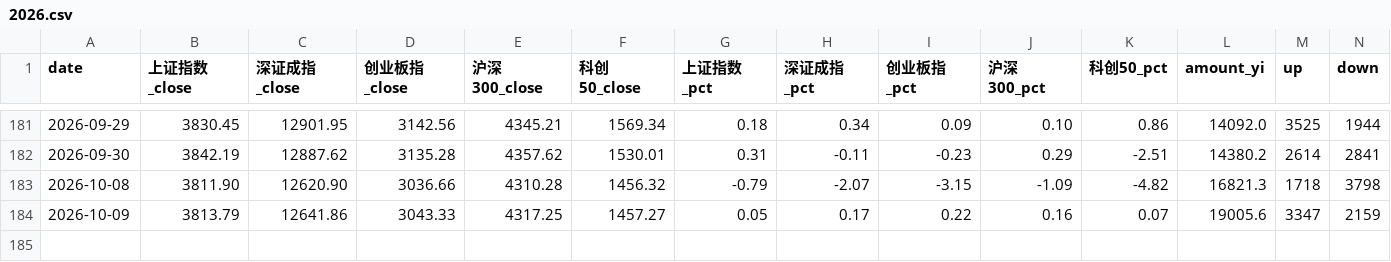
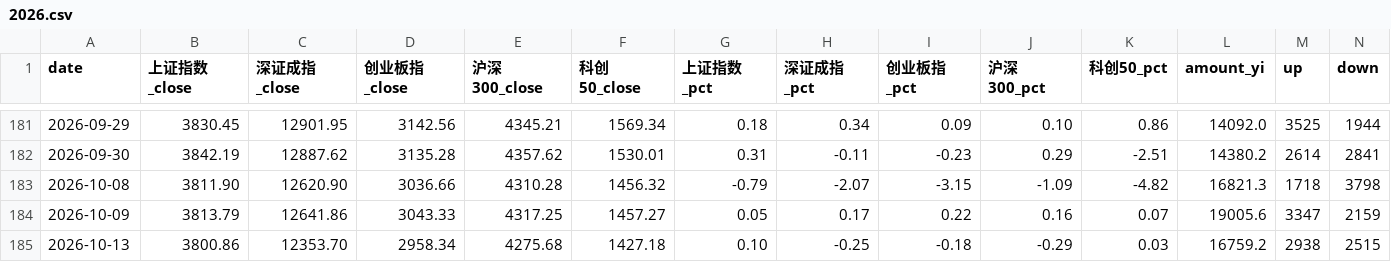
Before and after one commit to ychenfen/a-share-daily, a CSV file: data/2026.csv, drawn as a sheet; only a part is shown, gaps mark what is left out; rows hold the shown columns only; the diff names each change by its address in the sheet, - before the commit and + after, or states it on an @@ line.

```diff
--- a/data/2026.csv
+++ b/data/2026.csv
+row 185: 2026-10-13 | 3800.86 | 12353.70 | 2958.34 | 4275.68 | 1427.18 | 0.10 | -0.25 | -0.18 | -0.29 | 0.03 | 16759.2 | 2938 | 2515
```
Also changed, not shown: data/pulses/2026-10.csv, data/sectors.csv, 14 other files.
